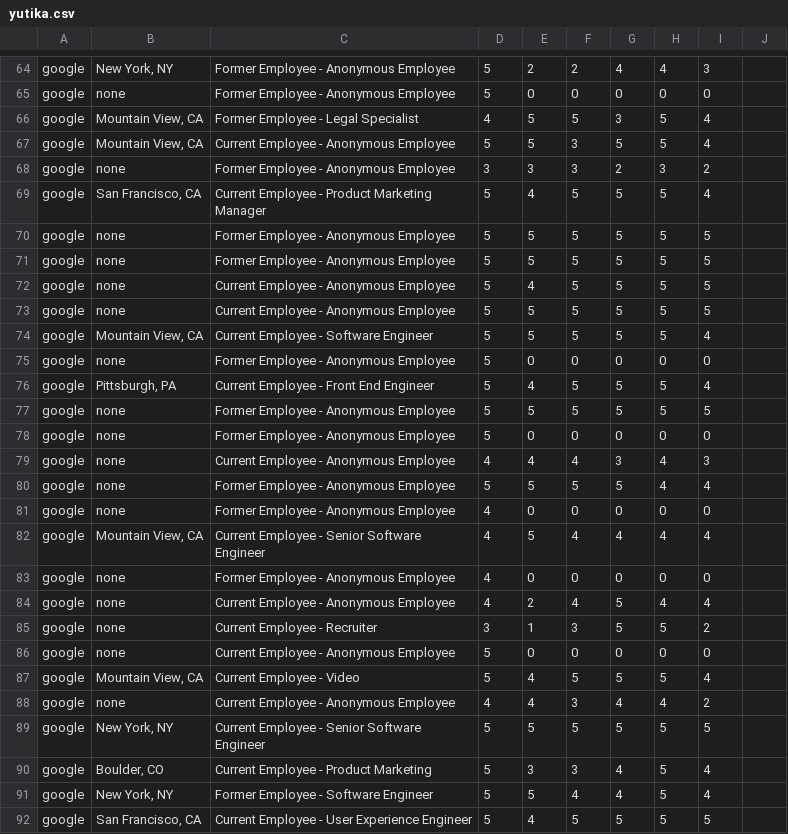
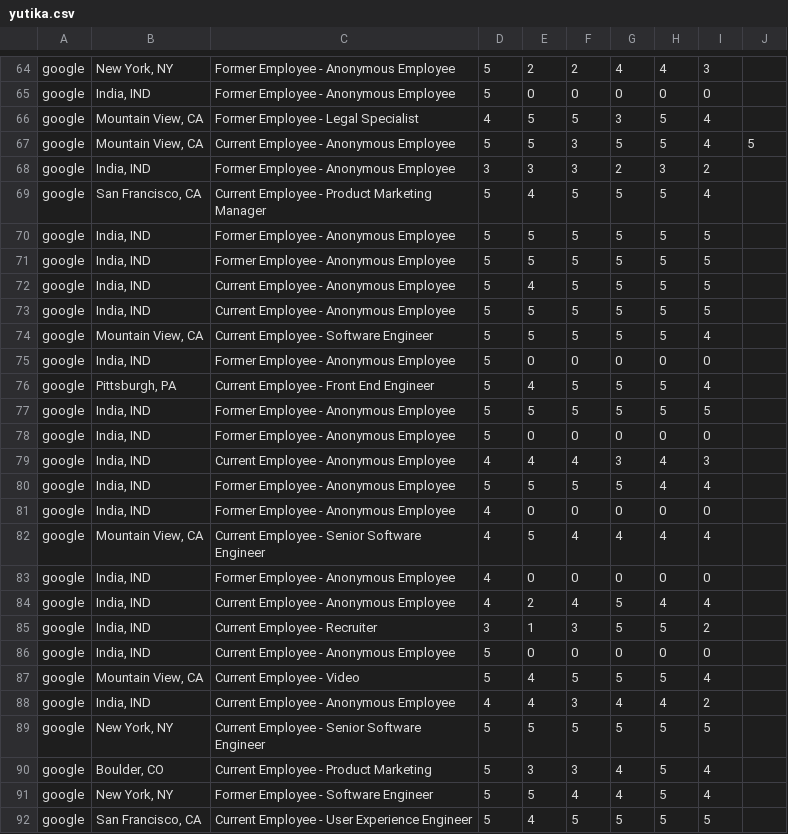
Before and after one commit to miapurva/Exam_bigdata, a CSV file: yutika.csv, drawn as a sheet; only a part is shown, gaps mark what is left out; the diff covers the shown part only.

```diff
--- a/yutika.csv
+++ b/yutika.csv
@@ -65 +65 @@ google,"New York, NY",Former Employee - Anonymous Employee,5,2,2,4,4,3
-google,none,Former Employee - Anonymous Employee,5,0,0,0,0,0
+google,"India, IND",Former Employee - Anonymous Employee,5,0,0,0,0,0,
@@ -67,2 +67,2 @@ google,"Mountain View, CA",Former Employee - Legal Specialist,4,5,5,3,5,4
-google,"Mountain View, CA",Current Employee - Anonymous Employee,5,5,3,5,5,4
-google,none,Former Employee - Anonymous Employee,3,3,3,2,3,2
+google,"Mountain View, CA",Current Employee - Anonymous Employee,5,5,3,5,5,4,5
+google,"India, IND",Former Employee - Anonymous Employee,3,3,3,2,3,2,
@@ -70,4 +70,4 @@ google,"San Francisco, CA",Current Employee - Product Marketing Manager,5,4,5,5,
-google,none,Former Employee - Anonymous Employee,5,5,5,5,5,5
-google,none,Former Employee - Anonymous Employee,5,5,5,5,5,5
-google,none,Current Employee - Anonymous Employee,5,4,5,5,5,5
-google,none,Current Employee - Anonymous Employee,5,5,5,5,5,5
+google,"India, IND",Former Employee - Anonymous Employee,5,5,5,5,5,5,
+google,"India, IND",Former Employee - Anonymous Employee,5,5,5,5,5,5,
+google,"India, IND",Current Employee - Anonymous Employee,5,4,5,5,5,5,
+google,"India, IND",Current Employee - Anonymous Employee,5,5,5,5,5,5,
@@ -75 +75 @@ google,"Mountain View, CA",Current Employee - Software Engineer,5,5,5,5,5,4
-google,none,Former Employee - Anonymous Employee,5,0,0,0,0,0
+google,"India, IND",Former Employee - Anonymous Employee,5,0,0,0,0,0,
@@ -77,5 +77,5 @@ google,"Pittsburgh, PA",Current Employee - Front End Engineer,5,4,5,5,5,4
-google,none,Former Employee - Anonymous Employee,5,5,5,5,5,5
-google,none,Former Employee - Anonymous Employee,5,0,0,0,0,0
-google,none,Current Employee - Anonymous Employee,4,4,4,3,4,3
-google,none,Former Employee - Anonymous Employee,5,5,5,5,4,4
-google,none,Former Employee - Anonymous Employee,4,0,0,0,0,0
+google,"India, IND",Former Employee - Anonymous Employee,5,5,5,5,5,5,
+google,"India, IND",Former Employee - Anonymous Employee,5,0,0,0,0,0,
+google,"India, IND",Current Employee - Anonymous Employee,4,4,4,3,4,3,
+google,"India, IND",Former Employee - Anonymous Employee,5,5,5,5,4,4,
+google,"India, IND",Former Employee - Anonymous Employee,4,0,0,0,0,0,
@@ -83,4 +83,4 @@ google,"Mountain View, CA",Current Employee - Senior Software Engineer,4,5,4,4,4
-google,none,Former Employee - Anonymous Employee,4,0,0,0,0,0
-google,none,Current Employee - Anonymous Employee,4,2,4,5,4,4
-google,none,Current Employee - Recruiter,3,1,3,5,5,2
-google,none,Current Employee - Anonymous Employee,5,0,0,0,0,0
+google,"India, IND",Former Employee - Anonymous Employee,4,0,0,0,0,0,
+google,"India, IND",Current Employee - Anonymous Employee,4,2,4,5,4,4,
+google,"India, IND",Current Employee - Recruiter,3,1,3,5,5,2,
+google,"India, IND",Current Employee - Anonymous Employee,5,0,0,0,0,0,
@@ -88 +88 @@ google,"Mountain View, CA",Current Employee - Video,5,4,5,5,5,4
-google,none,Current Employee - Anonymous Employee,4,4,3,4,4,2
+google,"India, IND",Current Employee - Anonymous Employee,4,4,3,4,4,2,
```
Also changed, not shown: 44 edited cells elsewhere in this file, 29 other files.
